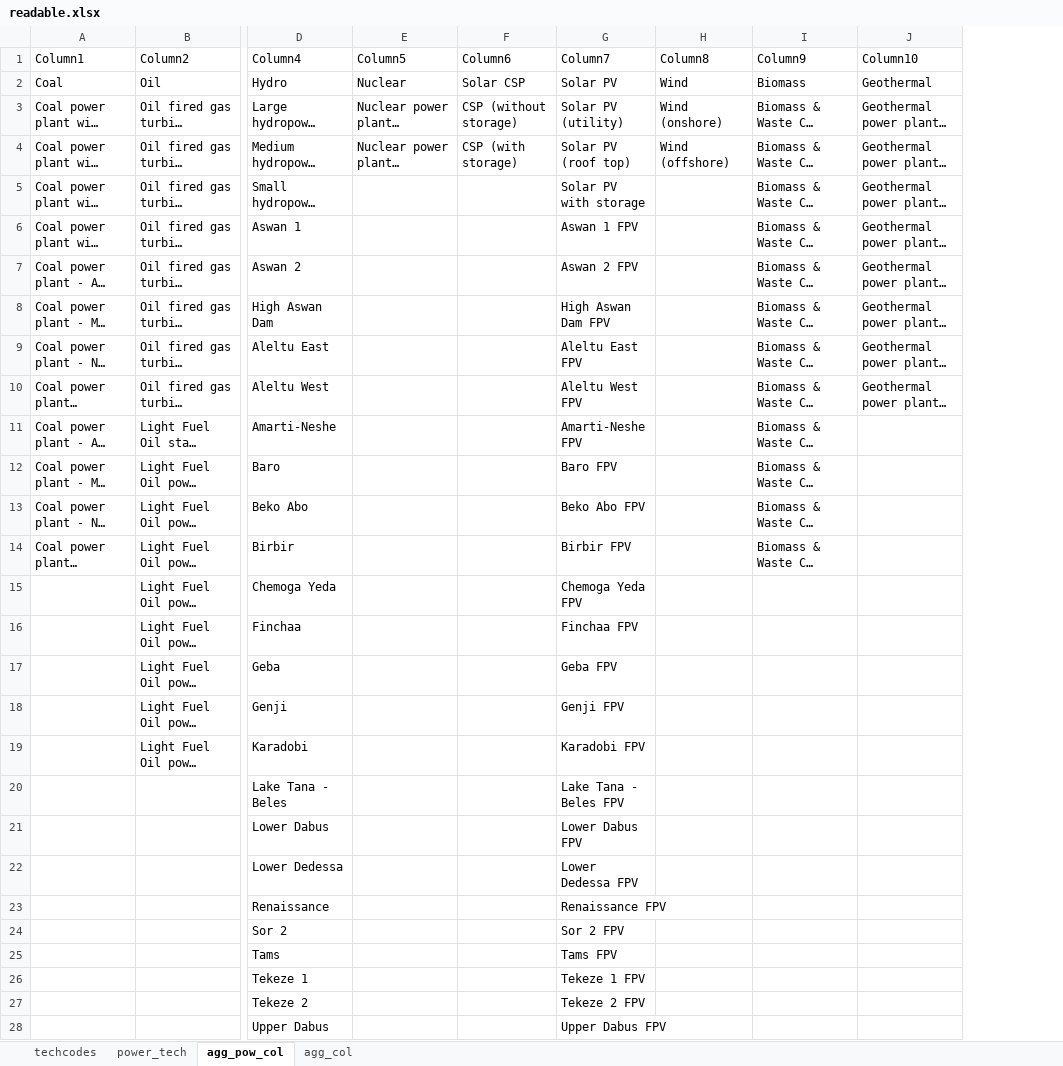
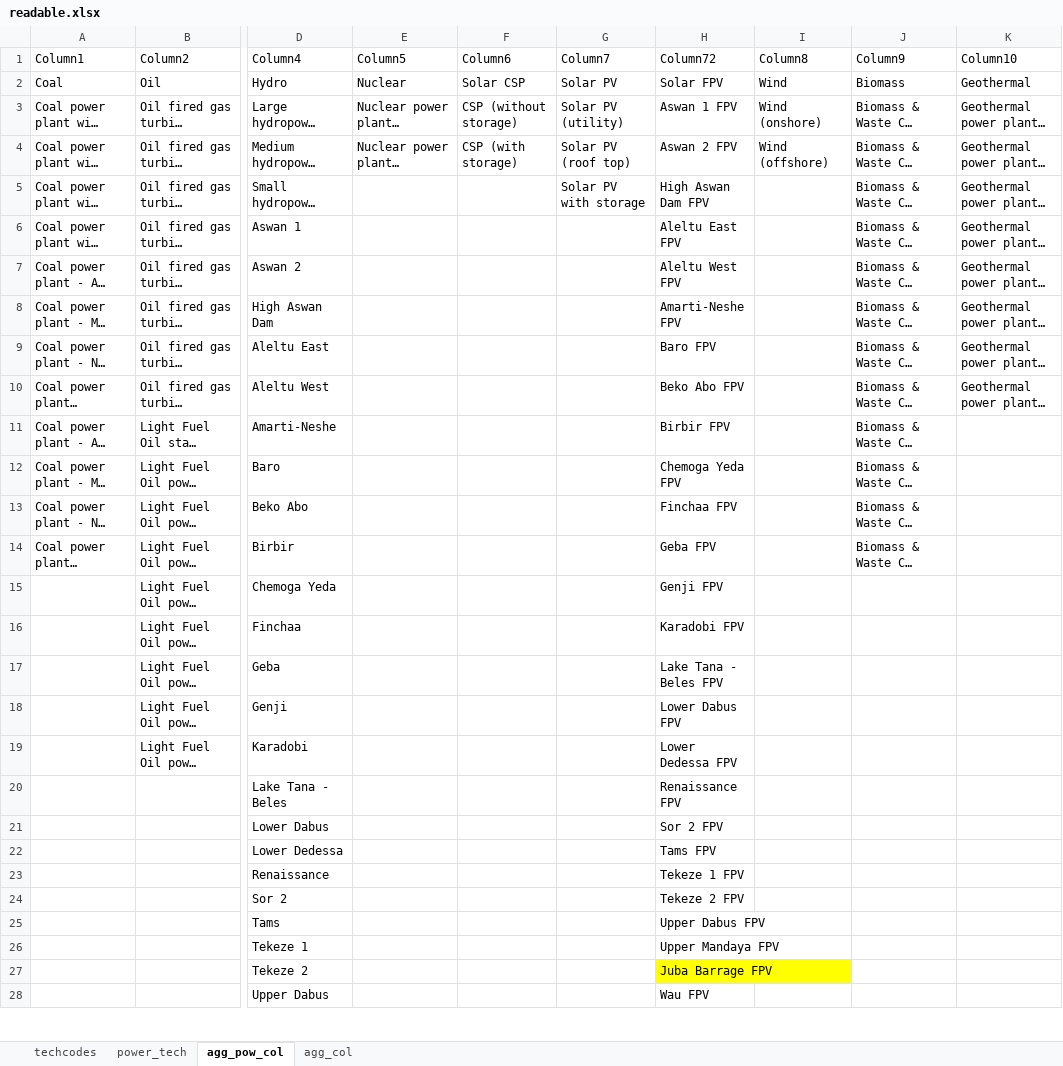
Before and after one commit to apieruzzi/TEMBA_FPV, an Excel workbook: HydroFPV_plants/InputFilesCreation/other input files/readable.xlsx, sheet agg_pow_col, drawn as a sheet; only a part is shown, gaps mark what is left out; long unchanged cells end in …; values as stored, in another font and other column widths than the file's, no borders; table styles not drawn; addresses are those after the commit; the diff covers the shown part only; the diff names each change by its address in the sheet, - before the commit and + after, or states it on an @@ line.

```diff
--- a/HydroFPV_plants/InputFilesCreation/other input files/readable.xlsx (sheet agg_pow_col)
+++ b/HydroFPV_plants/InputFilesCreation/other input files/readable.xlsx (sheet agg_pow_col)
+column G (Column7), rows 2-5: Solar PV | Solar PV (utility) | Solar PV (roof top) | Solar PV with storage
-H1: Column7
+H1: Column72
-H2 (Column72): Solar PV
+H2 (Column72): Solar FPV
-H3 (Column72): Solar PV (utility)
+H3 (Column72): Aswan 1 FPV
-H4 (Column72): Solar PV (roof top)
+H4 (Column72): Aswan 2 FPV
-H5 (Column72): Solar PV with storage
+H5 (Column72): High Aswan Dam FPV
-H6 (Column72): Aswan 1 FPV
+H6 (Column72): Aleltu East FPV
-H7 (Column72): Aswan 2 FPV
+H7 (Column72): Aleltu West FPV
-H8 (Column72): High Aswan Dam FPV
+H8 (Column72): Amarti-Neshe FPV
-H9 (Column72): Aleltu East FPV
+H9 (Column72): Baro FPV
-H10 (Column72): Aleltu West FPV
+H10 (Column72): Beko Abo FPV
-H11 (Column72): Amarti-Neshe FPV
+H11 (Column72): Birbir FPV
-H12 (Column72): Baro FPV
+H12 (Column72): Chemoga Yeda FPV
-H13 (Column72): Beko Abo FPV
+H13 (Column72): Finchaa FPV
-H14 (Column72): Birbir FPV
+H14 (Column72): Geba FPV
-H15 (Column72): Chemoga Yeda FPV
+H15 (Column72): Genji FPV
-H16 (Column72): Finchaa FPV
+H16 (Column72): Karadobi FPV
-H17 (Column72): Geba FPV
+H17 (Column72): Lake Tana - Beles FPV
-H18 (Column72): Genji FPV
+H18 (Column72): Lower Dabus FPV
-H19 (Column72): Karadobi FPV
+H19 (Column72): Lower Dedessa FPV
-H20 (Column72): Lake Tana - Beles FPV
+H20 (Column72): Renaissance FPV
-H21 (Column72): Lower Dabus FPV
+H21 (Column72): Sor 2 FPV
-H22 (Column72): Lower Dedessa FPV
+H22 (Column72): Tams FPV
-H23 (Column72): Renaissance FPV
+H23 (Column72): Tekeze 1 FPV
-H24 (Column72): Sor 2 FPV
+H24 (Column72): Tekeze 2 FPV
-H25 (Column72): Tams FPV
+H25 (Column72): Upper Dabus FPV
-H26 (Column72): Tekeze 1 FPV
+H26 (Column72): Upper Mandaya FPV
-H27 (Column72): Tekeze 2 FPV
+H27 (Column72): Juba Barrage FPV
-H27 fill: none
+H27 fill: #FFFF00
-H28 (Column72): Upper Dabus FPV
+H28 (Column72): Wau FPV
```
Also changed, not shown: 15 edited cells and cell formats elsewhere in this sheet, sheet agg_col, sheet techcodes, HydroFPV_plants/CombinedTechsCreation/CombinedHydroSolar.xlsx, HydroFPV_plants/InputFilesCreation/main/Parameters_hybrid_plants.xlsx, 12 other files.
